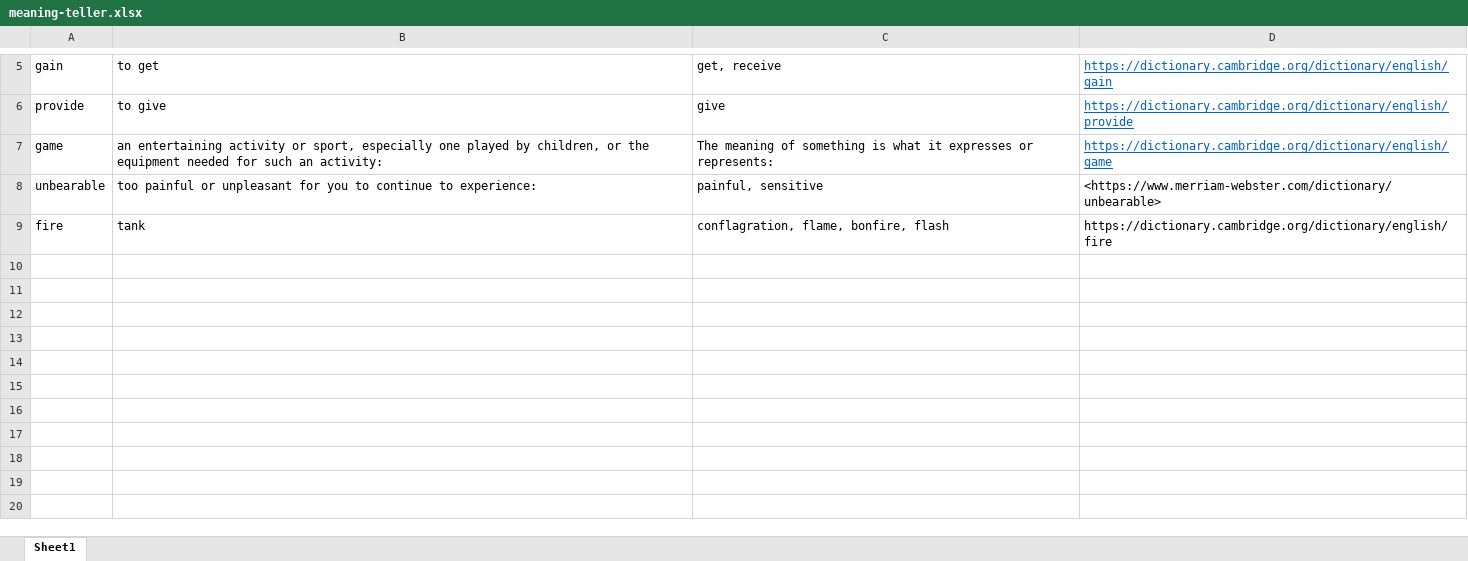
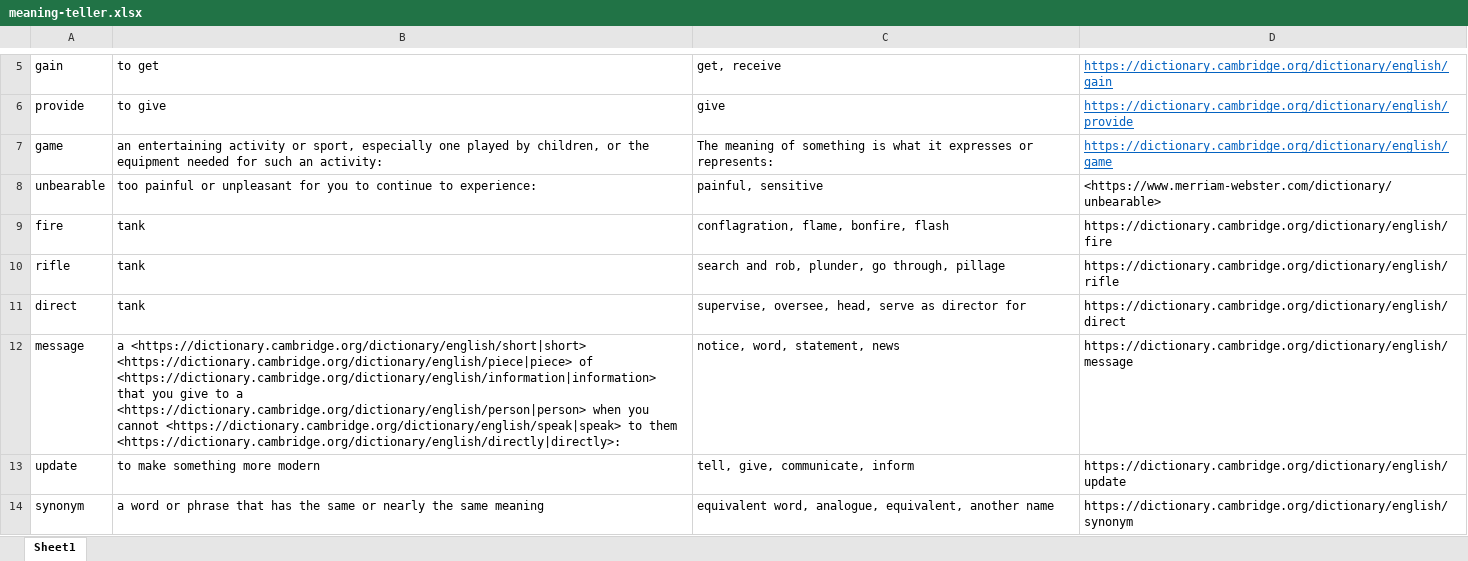
Before and after one commit to hirototakao/meaning-teller, an Excel workbook: meaning-teller.xlsx, sheet Sheet1, drawn as a sheet; only a part is shown, gaps mark what is left out; values as stored, in another font and other column widths than the file's, no borders; the diff names each change by its address in the sheet, - before the commit and + after, or states it on an @@ line.

```diff
--- a/meaning-teller.xlsx (sheet Sheet1)
+++ b/meaning-teller.xlsx (sheet Sheet1)
+row 10: rifle | tank | search and rob, plunder, go through, pillage | https://dictionary.cambridge.org/dictionary/english/rifle
+row 11: direct | tank | supervise, oversee, head, serve as director for | https://dictionary.cambridge.org/dictionary/english/direct
+row 12: message | a <https://dictionary.cambridge.org/dictionary/english/short|short> <https://dictionary.cambridge.org/dictionary/english/piece|piece> of <https://dictionary.cambridge.org/dictionary/english/information|information> that you give to a <https://dictionary.cambridge.org/dictionary/english/person|person> when you cannot <https://dictionary.cambridge.org/dictionary/english/speak|speak> to them <https://dictionary.cambridge.org/dictionary/english/directly|directly>: | notice, word, statement, news | https://dictionary.cambridge.org/dictionary/english/message
+row 13: update | to make something more modern | tell, give, communicate, inform | https://dictionary.cambridge.org/dictionary/english/update
+row 14: synonym | a word or phrase that has the same or nearly the same meaning | equivalent word, analogue, equivalent, another name | https://dictionary.cambridge.org/dictionary/english/synonym
```
Also changed, not shown: 2 other files.
